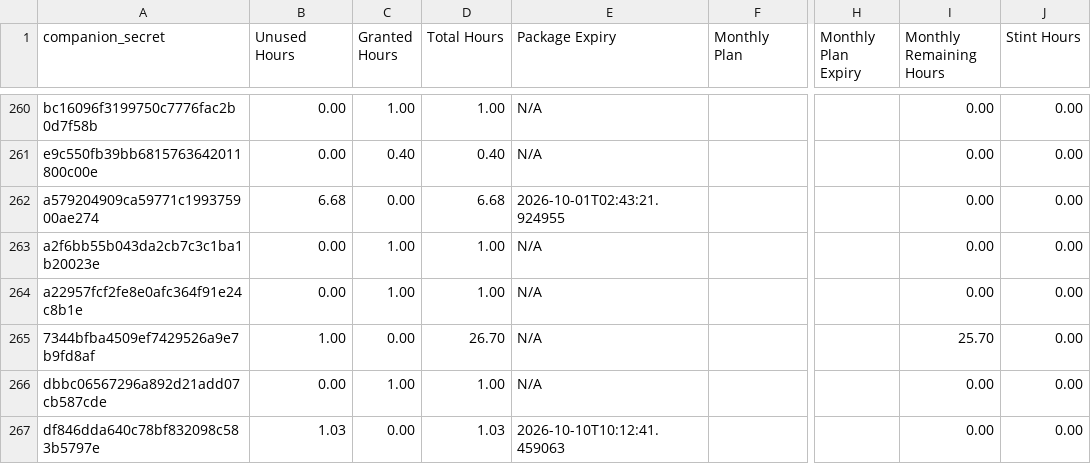
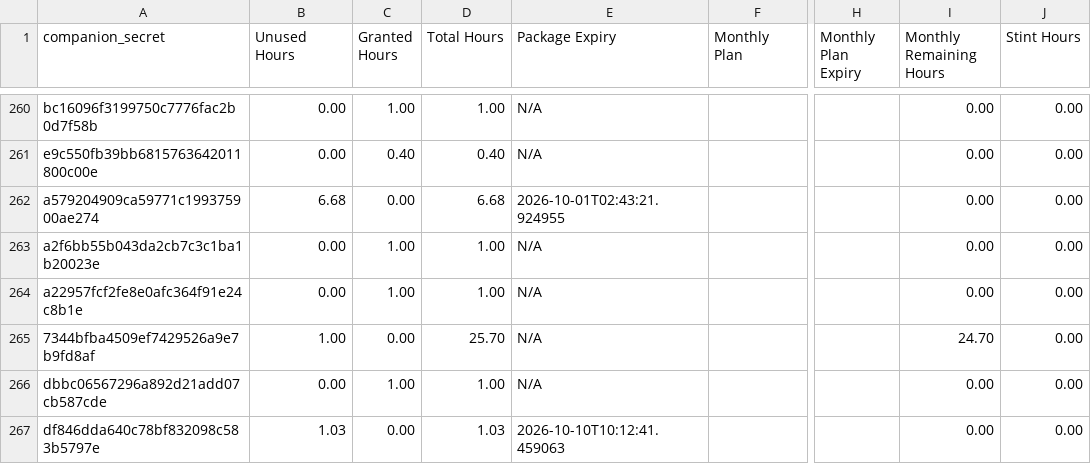
Before and after one commit to Stealan1/Skates, a CSV file: clients.csv, drawn as a sheet; only a part is shown, gaps mark what is left out; the diff names each change by its address in the sheet, - before the commit and + after, or states it on an @@ line.

Commit message:
Booker: sync clients row 246350393888604160

```diff
--- a/clients.csv
+++ b/clients.csv
-D265 (Total Hours): 26.70
+D265 (Total Hours): 25.70
-I265 (Monthly Remaining Hours): 25.70
+I265 (Monthly Remaining Hours): 24.70
```
